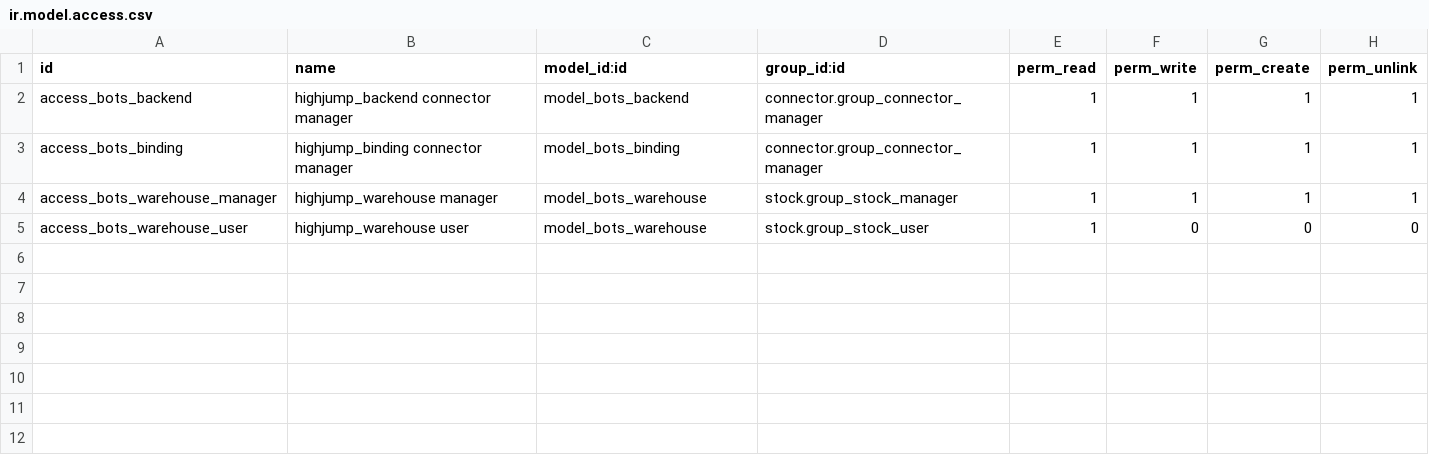
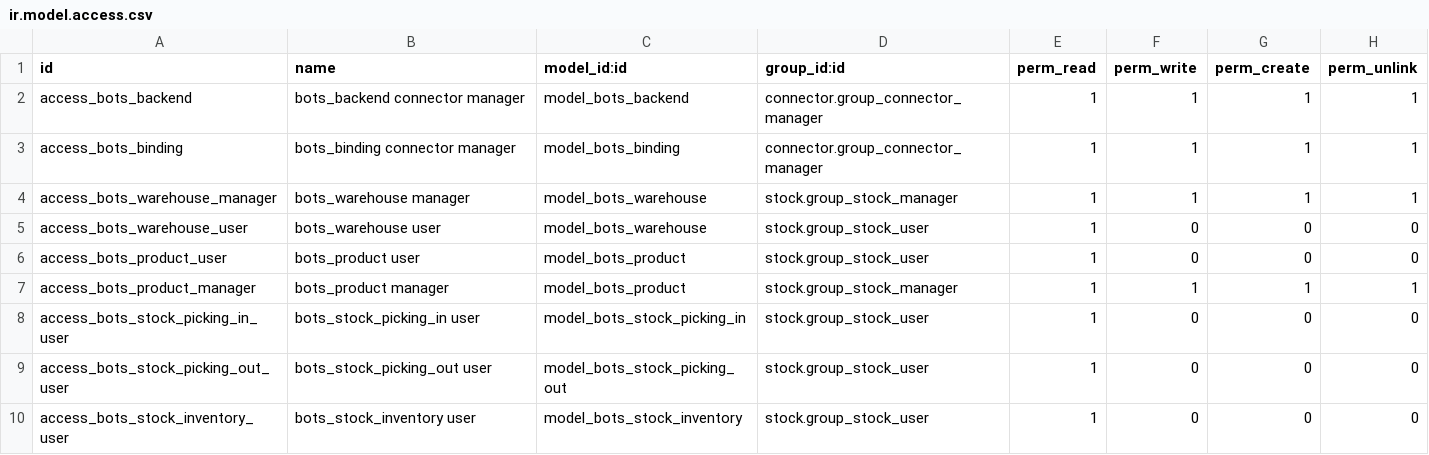
Before and after one commit to credativUK/wms, a CSV file: connector_bots/security/ir.model.access.csv, drawn as a sheet.

Commit message:
[IMP] Improvements to access models and some for unit tests

```diff
--- a/connector_bots/security/ir.model.access.csv
+++ b/connector_bots/security/ir.model.access.csv
@@ -1,5 +1,10 @@
 "id","name","model_id:id","group_id:id","perm_read","perm_write","perm_create","perm_unlink"
-"access_bots_backend","highjump_backend connector manager","model_bots_backend","connector.group_connector_manager",1,1,1,1
-"access_bots_binding","highjump_binding connector manager","model_bots_binding","connector.group_connector_manager",1,1,1,1
-"access_bots_warehouse_manager","highjump_warehouse manager","model_bots_warehouse","stock.group_stock_manager",1,1,1,1
-"access_bots_warehouse_user","highjump_warehouse user","model_bots_warehouse","stock.group_stock_user",1,0,0,0
+"access_bots_backend","bots_backend connector manager","model_bots_backend","connector.group_connector_manager",1,1,1,1
+"access_bots_binding","bots_binding connector manager","model_bots_binding","connector.group_connector_manager",1,1,1,1
+"access_bots_warehouse_manager","bots_warehouse manager","model_bots_warehouse","stock.group_stock_manager",1,1,1,1
+"access_bots_warehouse_user","bots_warehouse user","model_bots_warehouse","stock.group_stock_user",1,0,0,0
+"access_bots_product_user","bots_product user","model_bots_product","stock.group_stock_user",1,0,0,0
+"access_bots_product_manager","bots_product manager","model_bots_product","stock.group_stock_manager",1,1,1,1
+"access_bots_stock_picking_in_user","bots_stock_picking_in user","model_bots_stock_picking_in","stock.group_stock_user",1,0,0,0
+"access_bots_stock_picking_out_user","bots_stock_picking_out user","model_bots_stock_picking_out","stock.group_stock_user",1,0,0,0
+"access_bots_stock_inventory_user","bots_stock_inventory user","model_bots_stock_inventory","stock.group_stock_user",1,0,0,0
```
Also changed, not shown: 4 other files.
